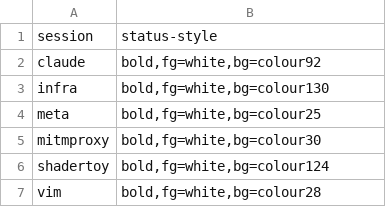
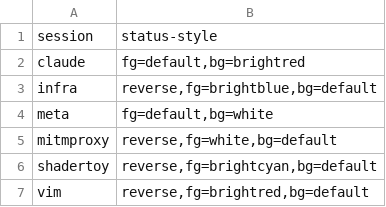
Before and after one commit to bukzor/dotfiles, a TSV file: .config/tmux-color-auto.tsv, drawn as a sheet.

```diff
--- a/.config/tmux-color-auto.tsv
+++ b/.config/tmux-color-auto.tsv
@@ -1,7 +1,7 @@
 session	status-style
-claude	bold,fg=white,bg=colour92
-infra	bold,fg=white,bg=colour130
-meta	bold,fg=white,bg=colour25
-mitmproxy	bold,fg=white,bg=colour30
-shadertoy	bold,fg=white,bg=colour124
-vim	bold,fg=white,bg=colour28
+claude	fg=default,bg=brightred
+infra	reverse,fg=brightblue,bg=default
+meta	fg=default,bg=white
+mitmproxy	reverse,fg=white,bg=default
+shadertoy	reverse,fg=brightcyan,bg=default
+vim	reverse,fg=brightred,bg=default
```
Also changed, not shown: 2 other files.
